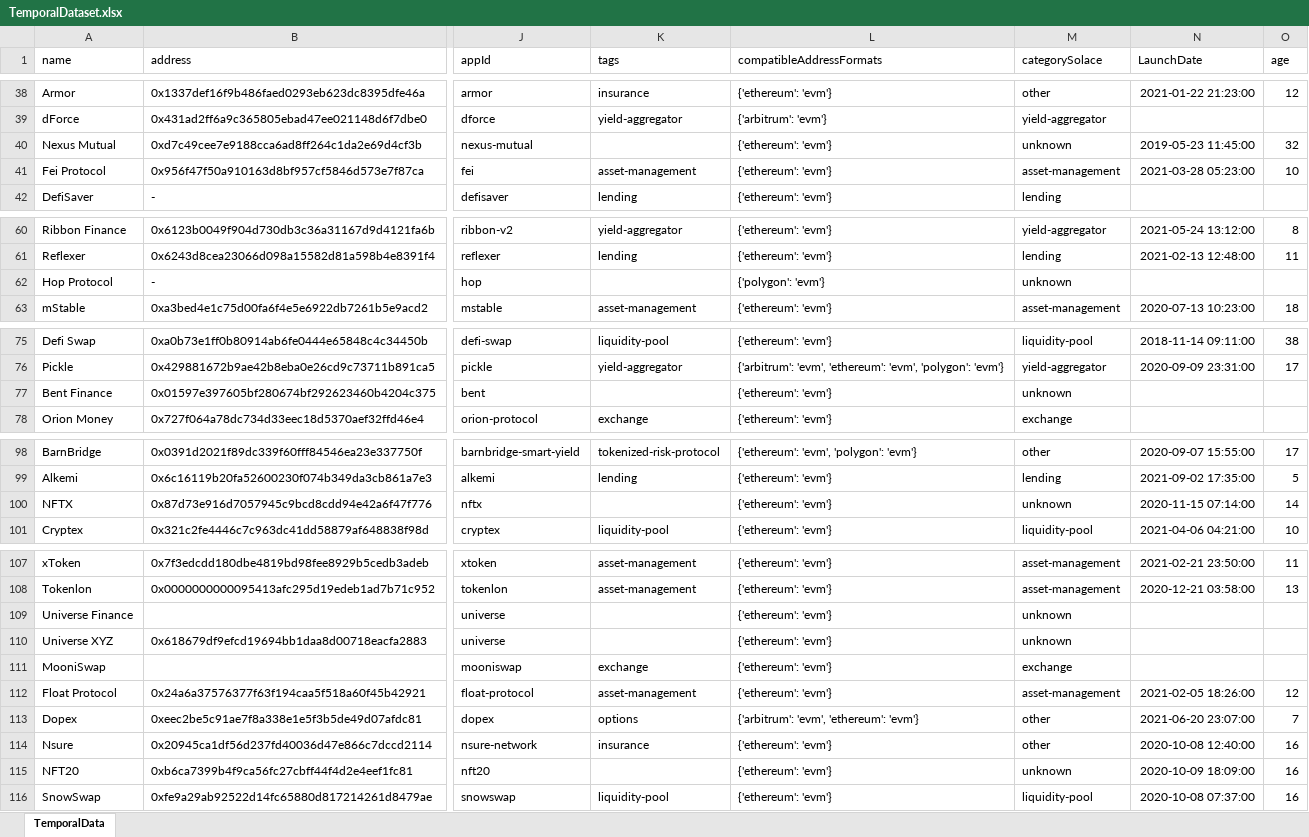
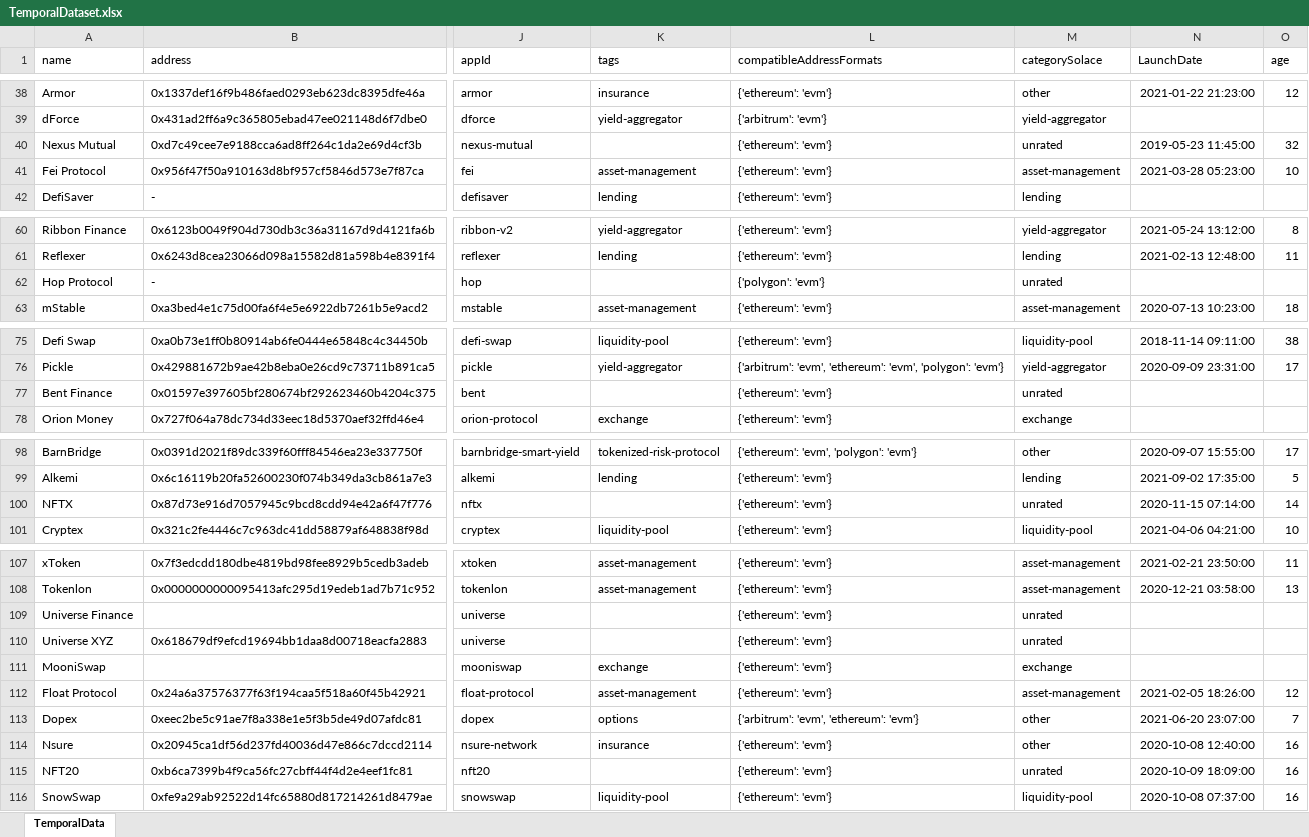
Before and after one commit to solace-fi/solace-risk-data, an Excel workbook: temporalDB/TemporalDataset.xlsx, sheet TemporalData, drawn as a sheet; only a part is shown, gaps mark what is left out; values as stored, in another font and other column widths than the file's, no borders; table styles not drawn; the diff covers the shown part only; the diff names each change by its address in the sheet, - before the commit and + after, or states it on an @@ line.

```diff
--- a/temporalDB/TemporalDataset.xlsx (sheet TemporalData)
+++ b/temporalDB/TemporalDataset.xlsx (sheet TemporalData)
-M40 (categorySolace): unknown
+M40 (categorySolace): unrated
-M62 (categorySolace): unknown
+M62 (categorySolace): unrated
-M77 (categorySolace): unknown
+M77 (categorySolace): unrated
-M100 (categorySolace): unknown
+M100 (categorySolace): unrated
-M109:M110 (categorySolace): unknown
+M109:M110 (categorySolace): unrated
-M115 (categorySolace): unknown
+M115 (categorySolace): unrated
```
Also changed, not shown: 1 edited cell elsewhere in this sheet, governance/reference/SolaceRMValues.xlsx, 21 other files.
